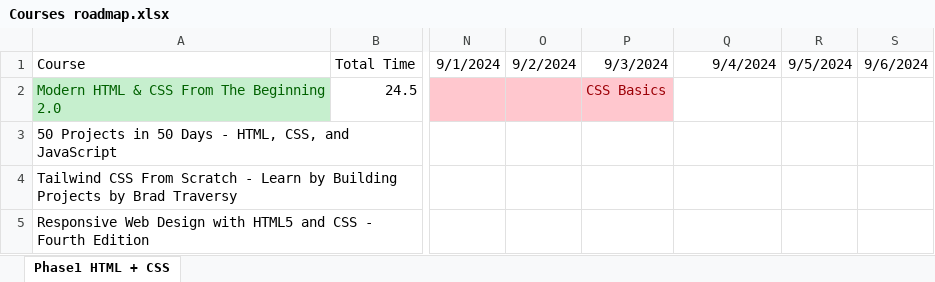
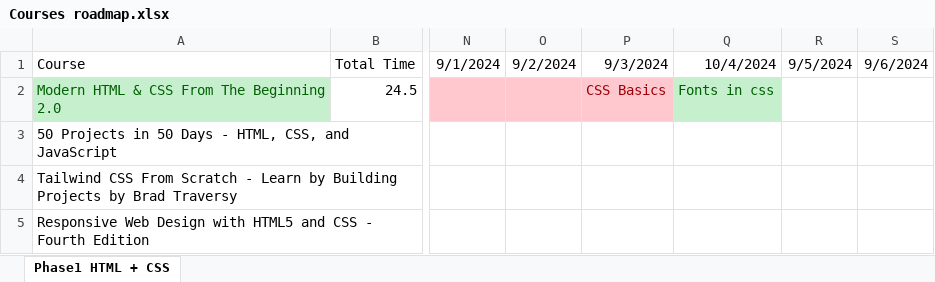
Before and after one commit to 2snufkin/notes, an Excel workbook: Courses roadmap.xlsx, sheet Phase1 HTML + CSS, drawn as a sheet; only a part is shown, gaps mark what is left out; values as stored, in another font and other column widths than the file's, no borders; the diff names each change by its address in the sheet, - before the commit and + after, or states it on an @@ line.

```diff
--- a/Courses roadmap.xlsx (sheet Phase1 HTML + CSS)
+++ b/Courses roadmap.xlsx (sheet Phase1 HTML + CSS)
-Q1: 9/4/2024
+Q1: 10/4/2024
-Q2 (10/4/2024): (empty)
+Q2 (10/4/2024): Fonts in css
-Q2 fill: none
+Q2 fill: #C6EFCE
```
Also changed, not shown: 13 other files.
